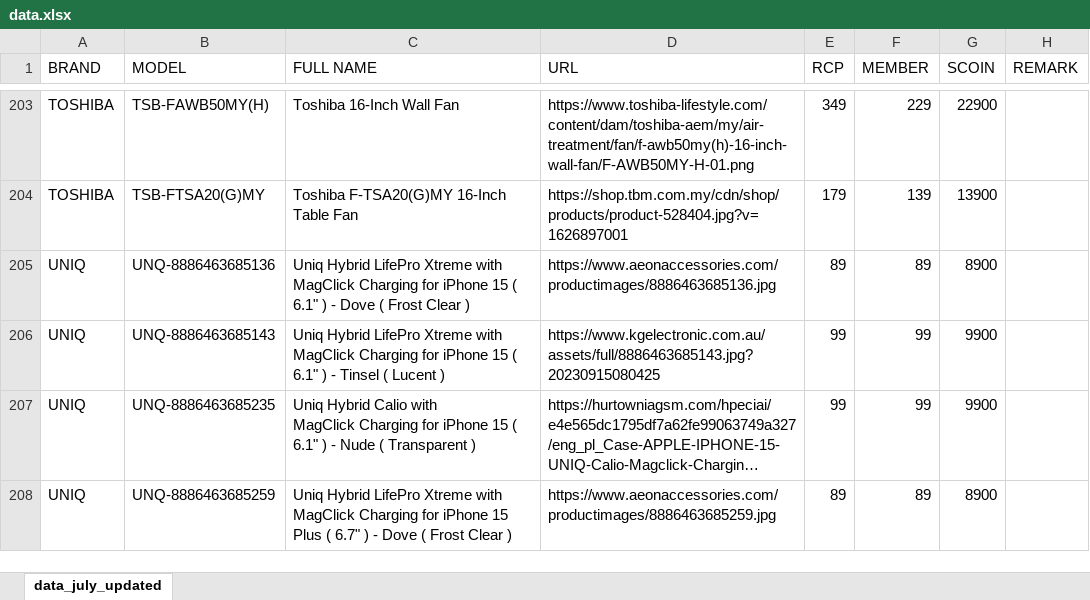
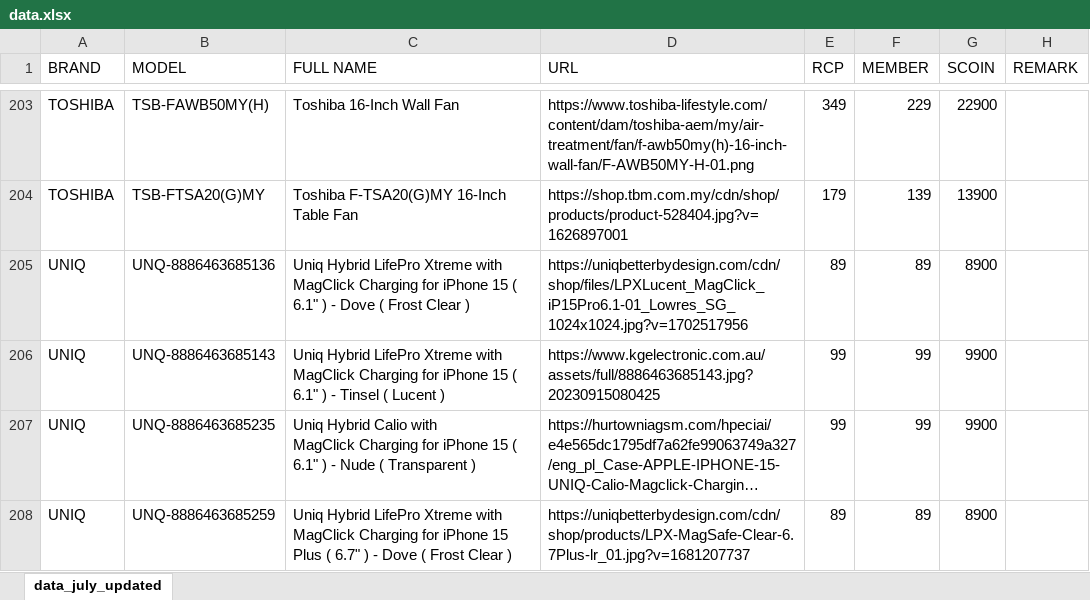
Before and after one commit to senhengtemerloh/rewards, an Excel workbook: data.xlsx, sheet data_july_updated, drawn as a sheet; only a part is shown, gaps mark what is left out; long unchanged cells end in …; values as stored, in another font and other column widths than the file's, no cell formats; the diff covers the shown part only; the diff names each change by its address in the sheet, - before the commit and + after, or states it on an @@ line.

```diff
--- a/data.xlsx (sheet data_july_updated)
+++ b/data.xlsx (sheet data_july_updated)
-D205 (URL): https://www.aeonaccessories.com/productimages/8886463685136.jpg
+D205 (URL): https://uniqbetterbydesign.com/cdn/shop/files/LPXLucent_MagClick_iP15Pro6.1-01_Lowres_SG_1024x1024.jpg?v=1702517956
-D208 (URL): https://www.aeonaccessories.com/productimages/8886463685259.jpg
+D208 (URL): https://uniqbetterbydesign.com/cdn/shop/products/LPX-MagSafe-Clear-6.7Plus-lr_01.jpg?v=1681207737
```
Also changed, not shown: 8 edited cells elsewhere in this sheet, cell formats.
